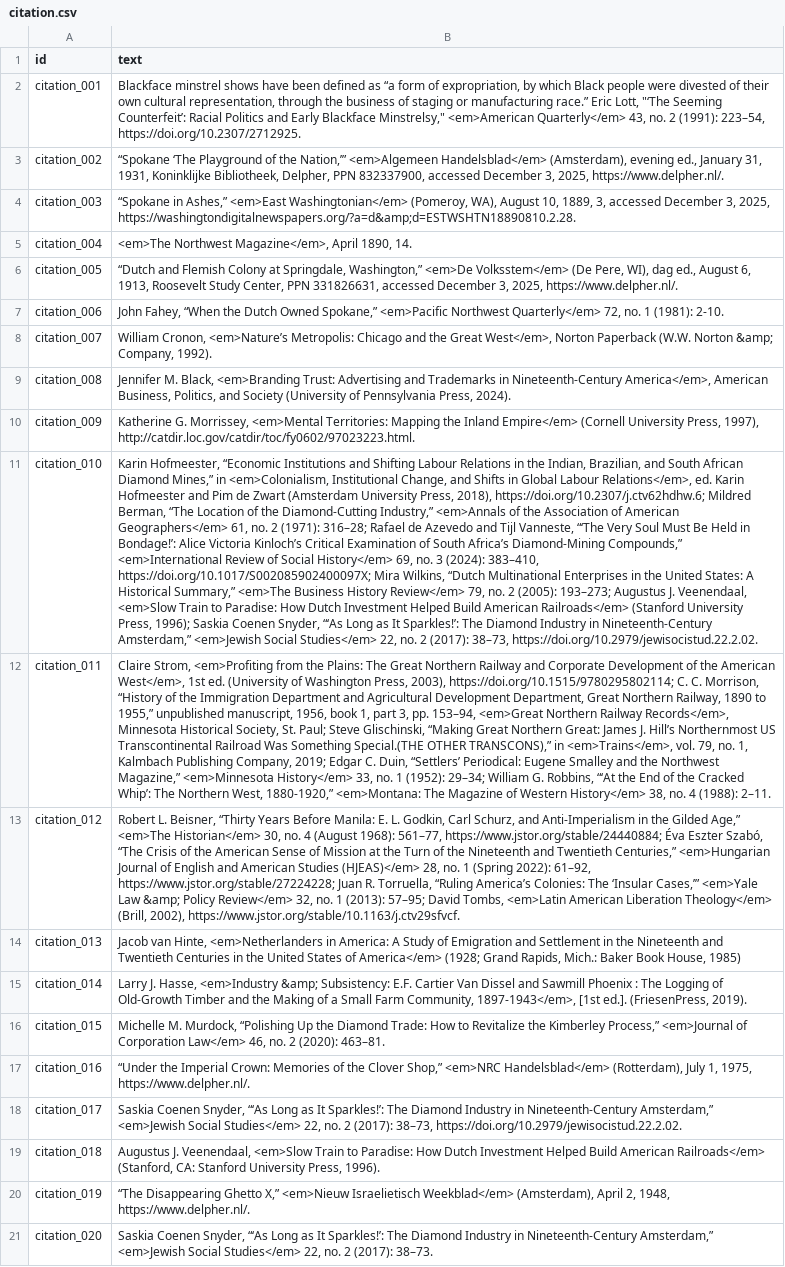
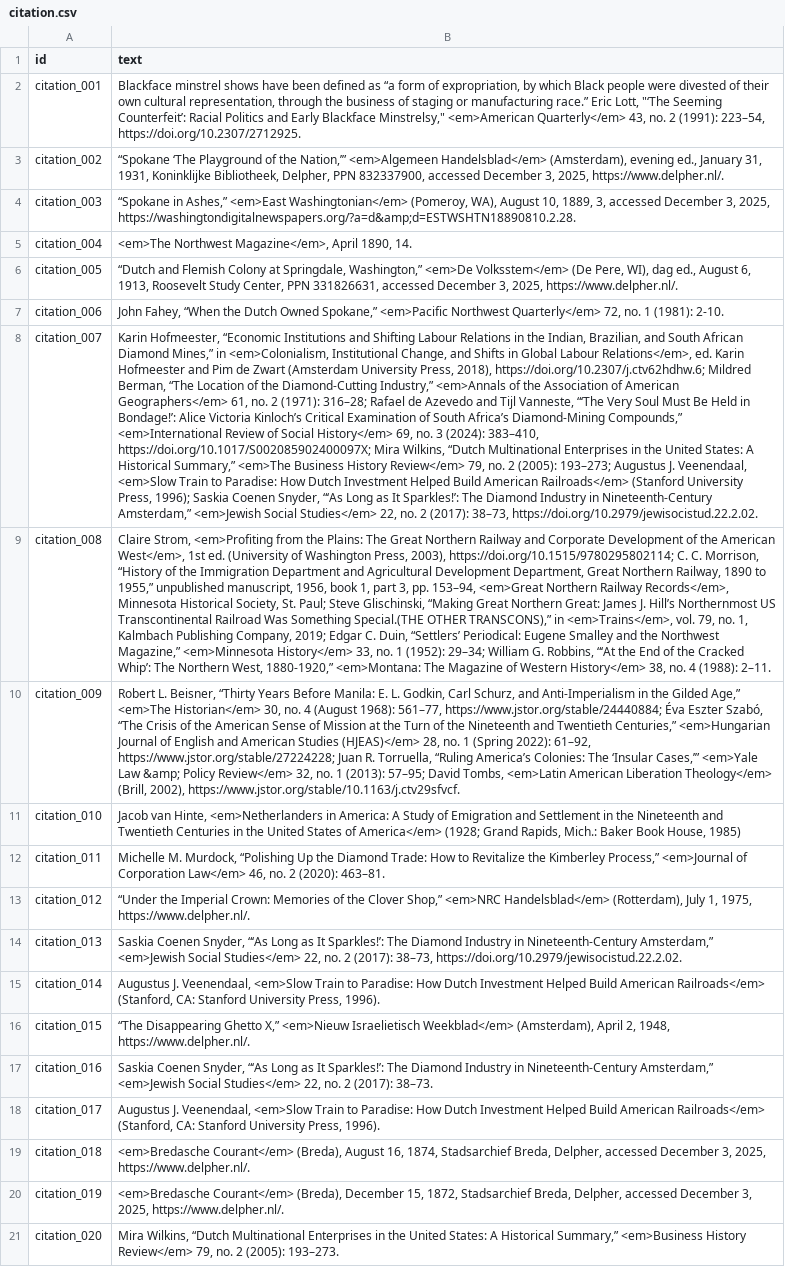
Before and after one commit to Scholarly-Projects/make_believe, a CSV file: _data/citation.csv, drawn as a sheet; only a part is shown; the diff covers the shown part only; the diff names each change by its address in the sheet, - before the commit and + after, or states it on an @@ line.

Commit message:
remove unneeded lit review and methodology elements

```diff
--- a/_data/citation.csv
+++ b/_data/citation.csv
-B8 (text): William Cronon, <em>Nature’s Metropolis: Chicago and the Great West</em>, Norton Paperback (W.W. Norton &amp; Company, 1992).
+B8 (text): Karin Hofmeester, “Economic Institutions and Shifting Labour Relations in the Indian, Brazilian, and South African Diamond Mines,” in <em>Colonialism, Institutional Change, and Shifts in Global Labour Relations</em>, ed. Karin Hofmeester and Pim de Zwart (Amsterdam University Press, 2018), https://doi.org/10.2307/j.ctv62hdhw.6; Mildred Berman, “The Location of the Diamond-Cutting Industry,” <em>Annals of the Association of American Geographers</em> 61, no. 2 (1971): 316–28; Rafael de Azevedo and Tijl Vanneste, “‘The Very Soul Must Be Held in Bondage!’: Alice Victoria Kinloch’s Critical Examination of South Africa’s Diamond-Mining Compounds,” <em>International Review of Social History</em> 69, no. 3 (2024): 383–410, https://doi.org/10.1017/S002085902400097X; Mira Wilkins, “Dutch Multinational Enterprises in the United States: A Historical Summary,” <em>The Business History Review</em> 79, no. 2 (2005): 193–273; Augustus J. Veenendaal, <em>Slow Train to Paradise: How Dutch Investment Helped Build American Railroads</em> (Stanford University Press, 1996); Saskia Coenen Snyder, “‘As Long as It Sparkles!’: The Diamond Industry in Nineteenth-Century Amsterdam,” <em>Jewish Social Studies</em> 22, no. 2 (2017): 38–73, https://doi.org/10.2979/jewisocistud.22.2.02.
-B9 (text): Jennifer M. Black, <em>Branding Trust: Advertising and Trademarks in Nineteenth-Century America</em>, American Business, Politics, and Society (University of Pennsylvania Press, 2024).
+B9 (text): Claire Strom, <em>Profiting from the Plains: The Great Northern Railway and Corporate Development of the American West</em>, 1st ed. (University of Washington Press, 2003), https://doi.org/10.1515/9780295802114; C. C. Morrison, “History of the Immigration Department and Agricultural Development Department, Great Northern Railway, 1890 to 1955,” unpublished manuscript, 1956, book 1, part 3, pp. 153–94, <em>Great Northern Railway Records</em>, Minnesota Historical Society, St. Paul; Steve Glischinski, “Making Great Northern Great: James J. Hill’s Northernmost US Transcontinental Railroad Was Something Special.(THE OTHER TRANSCONS),” in <em>Trains</em>, vol. 79, no. 1, Kalmbach Publishing Company, 2019; Edgar C. Duin, “Settlers’ Periodical: Eugene Smalley and the Northwest Magazine,” <em>Minnesota History</em> 33, no. 1 (1952): 29–34; William G. Robbins, “‘At the End of the Cracked Whip’: The Northern West, 1880-1920,” <em>Montana: The Magazine of Western History</em> 38, no. 4 (1988): 2–11.
-B10 (text): Katherine G. Morrissey, <em>Mental Territories: Mapping the Inland Empire</em> (Cornell University Press, 1997), http://catdir.loc.gov/catdir/toc/fy0602/97023223.html.
+B10 (text): Robert L. Beisner, “Thirty Years Before Manila: E. L. Godkin, Carl Schurz, and Anti-Imperialism in the Gilded Age,” <em>The Historian</em> 30, no. 4 (August 1968): 561–77, https://www.jstor.org/stable/24440884; Éva Eszter Szabó, “The Crisis of the American Sense of Mission at the Turn of the Nineteenth and Twentieth Centuries,” <em>Hungarian Journal of English and American Studies (HJEAS)</em> 28, no. 1 (Spring 2022): 61–92, https://www.jstor.org/stable/27224228; Juan R. Torruella, “Ruling America’s Colonies: The ‘Insular Cases,’” <em>Yale Law &amp; Policy Review</em> 32, no. 1 (2013): 57–95; David Tombs, <em>Latin American Liberation Theology</em> (Brill, 2002), https://www.jstor.org/stable/10.1163/j.ctv29sfvcf.
-B11 (text): Karin Hofmeester, “Economic Institutions and Shifting Labour Relations in the Indian, Brazilian, and South African Diamond Mines,” in <em>Colonialism, Institutional Change, and Shifts in Global Labour Relations</em>, ed. Karin Hofmeester and Pim de Zwart (Amsterdam University Press, 2018), https://doi.org/10.2307/j.ctv62hdhw.6; Mildred Berman, “The Location of the Diamond-Cutting Industry,” <em>Annals of the Association of American Geographers</em> 61, no. 2 (1971): 316–28; Rafael de Azevedo and Tijl Vanneste, “‘The Very Soul Must Be Held in Bondage!’: Alice Victoria Kinloch’s Critical Examination of South Africa’s Diamond-Mining Compounds,” <em>International Review of Social History</em> 69, no. 3 (2024): 383–410, https://doi.org/10.1017/S002085902400097X; Mira Wilkins, “Dutch Multinational Enterprises in the United States: A Historical Summary,” <em>The Business History Review</em> 79, no. 2 (2005): 193–273; Augustus J. Veenendaal, <em>Slow Train to Paradise: How Dutch Investment Helped Build American Railroads</em> (Stanford University Press, 1996); Saskia Coenen Snyder, “‘As Long as It Sparkles!’: The Diamond Industry in Nineteenth-Century Amsterdam,” <em>Jewish Social Studies</em> 22, no. 2 (2017): 38–73, https://doi.org/10.2979/jewisocistud.22.2.02.
+B11 (text): Jacob van Hinte, <em>Netherlanders in America: A Study of Emigration and Settlement in the Nineteenth and Twentieth Centuries in the United States of America</em> (1928; Grand Rapids, Mich.: Baker Book House, 1985)
-B12 (text): Claire Strom, <em>Profiting from the Plains: The Great Northern Railway and Corporate Development of the American West</em>, 1st ed. (University of Washington Press, 2003), https://doi.org/10.1515/9780295802114; C. C. Morrison, “History of the Immigration Department and Agricultural Development Department, Great Northern Railway, 1890 to 1955,” unpublished manuscript, 1956, book 1, part 3, pp. 153–94, <em>Great Northern Railway Records</em>, Minnesota Historical Society, St. Paul; Steve Glischinski, “Making Great Northern Great: James J. Hill’s Northernmost US Transcontinental Railroad Was Something Special.(THE OTHER TRANSCONS),” in <em>Trains</em>, vol. 79, no. 1, Kalmbach Publishing Company, 2019; Edgar C. Duin, “Settlers’ Periodical: Eugene Smalley and the Northwest Magazine,” <em>Minnesota History</em> 33, no. 1 (1952): 29–34; William G. Robbins, “‘At the End of the Cracked Whip’: The Northern West, 1880-1920,” <em>Montana: The Magazine of Western History</em> 38, no. 4 (1988): 2–11.
+B12 (text): Michelle M. Murdock, “Polishing Up the Diamond Trade: How to Revitalize the Kimberley Process,” <em>Journal of Corporation Law</em> 46, no. 2 (2020): 463–81.
-B13 (text): Robert L. Beisner, “Thirty Years Before Manila: E. L. Godkin, Carl Schurz, and Anti-Imperialism in the Gilded Age,” <em>The Historian</em> 30, no. 4 (August 1968): 561–77, https://www.jstor.org/stable/24440884; Éva Eszter Szabó, “The Crisis of the American Sense of Mission at the Turn of the Nineteenth and Twentieth Centuries,” <em>Hungarian Journal of English and American Studies (HJEAS)</em> 28, no. 1 (Spring 2022): 61–92, https://www.jstor.org/stable/27224228; Juan R. Torruella, “Ruling America’s Colonies: The ‘Insular Cases,’” <em>Yale Law &amp; Policy Review</em> 32, no. 1 (2013): 57–95; David Tombs, <em>Latin American Liberation Theology</em> (Brill, 2002), https://www.jstor.org/stable/10.1163/j.ctv29sfvcf.
+B13 (text): “Under the Imperial Crown: Memories of the Clover Shop,” <em>NRC Handelsblad</em> (Rotterdam), July 1, 1975, https://www.delpher.nl/.
-B14 (text): Jacob van Hinte, <em>Netherlanders in America: A Study of Emigration and Settlement in the Nineteenth and Twentieth Centuries in the United States of America</em> (1928; Grand Rapids, Mich.: Baker Book House, 1985)
+B14 (text): Saskia Coenen Snyder, “‘As Long as It Sparkles!’: The Diamond Industry in Nineteenth-Century Amsterdam,” <em>Jewish Social Studies</em> 22, no. 2 (2017): 38–73, https://doi.org/10.2979/jewisocistud.22.2.02.
-B15 (text): Larry J. Hasse, <em>Industry &amp; Subsistency: E.F. Cartier Van Dissel and Sawmill Phoenix : The Logging of Old-Growth Timber and the Making of a Small Farm Community, 1897-1943</em>, [1st ed.]. (FriesenPress, 2019).
+B15 (text): Augustus J. Veenendaal, <em>Slow Train to Paradise: How Dutch Investment Helped Build American Railroads</em> (Stanford, CA: Stanford University Press, 1996).
-B16 (text): Michelle M. Murdock, “Polishing Up the Diamond Trade: How to Revitalize the Kimberley Process,” <em>Journal of Corporation Law</em> 46, no. 2 (2020): 463–81.
+B16 (text): “The Disappearing Ghetto X,” <em>Nieuw Israelietisch Weekblad</em> (Amsterdam), April 2, 1948, https://www.delpher.nl/.
-B17 (text): “Under the Imperial Crown: Memories of the Clover Shop,” <em>NRC Handelsblad</em> (Rotterdam), July 1, 1975, https://www.delpher.nl/.
+B17 (text): Saskia Coenen Snyder, “‘As Long as It Sparkles!’: The Diamond Industry in Nineteenth-Century Amsterdam,” <em>Jewish Social Studies</em> 22, no. 2 (2017): 38–73.
-B18 (text): Saskia Coenen Snyder, “‘As Long as It Sparkles!’: The Diamond Industry in Nineteenth-Century Amsterdam,” <em>Jewish Social Studies</em> 22, no. 2 (2017): 38–73, https://doi.org/10.2979/jewisocistud.22.2.02.
+B18 (text): Augustus J. Veenendaal, <em>Slow Train to Paradise: How Dutch Investment Helped Build American Railroads</em> (Stanford, CA: Stanford University Press, 1996).
-B19 (text): Augustus J. Veenendaal, <em>Slow Train to Paradise: How Dutch Investment Helped Build American Railroads</em> (Stanford, CA: Stanford University Press, 1996).
+B19 (text): <em>Bredasche Courant</em> (Breda), August 16, 1874, Stadsarchief Breda, Delpher, accessed December 3, 2025, https://www.delpher.nl/.
-B20 (text): “The Disappearing Ghetto X,” <em>Nieuw Israelietisch Weekblad</em> (Amsterdam), April 2, 1948, https://www.delpher.nl/.
+B20 (text): <em>Bredasche Courant</em> (Breda), December 15, 1872, Stadsarchief Breda, Delpher, accessed December 3, 2025, https://www.delpher.nl/.
-B21 (text): Saskia Coenen Snyder, “‘As Long as It Sparkles!’: The Diamond Industry in Nineteenth-Century Amsterdam,” <em>Jewish Social Studies</em> 22, no. 2 (2017): 38–73.
+B21 (text): Mira Wilkins, “Dutch Multinational Enterprises in the United States: A Historical Summary,” <em>Business History Review</em> 79, no. 2 (2005): 193–273.
```
Also changed, not shown: 4 removed rows and 147 edited cells elsewhere in this file, 5 other files.
